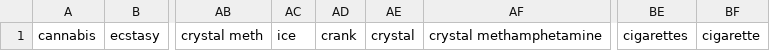
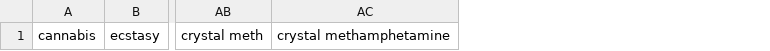
Before and after one commit to nafdev01/childprotect, a CSV file: static/csv_files/drugs.csv, drawn as a sheet; only a part is shown, gaps mark what is left out; the diff names each change by its address in the sheet, - before the commit and + after, or states it on an @@ line.

```diff
--- a/static/csv_files/drugs.csv
+++ b/static/csv_files/drugs.csv
-column AC, row 1: ice
-column AD, row 1: crank
-column AE, row 1: crystal
-column BE, row 1: cigarettes
-column BF, row 1: cigarette
```
Also changed, not shown: 4 other files.
